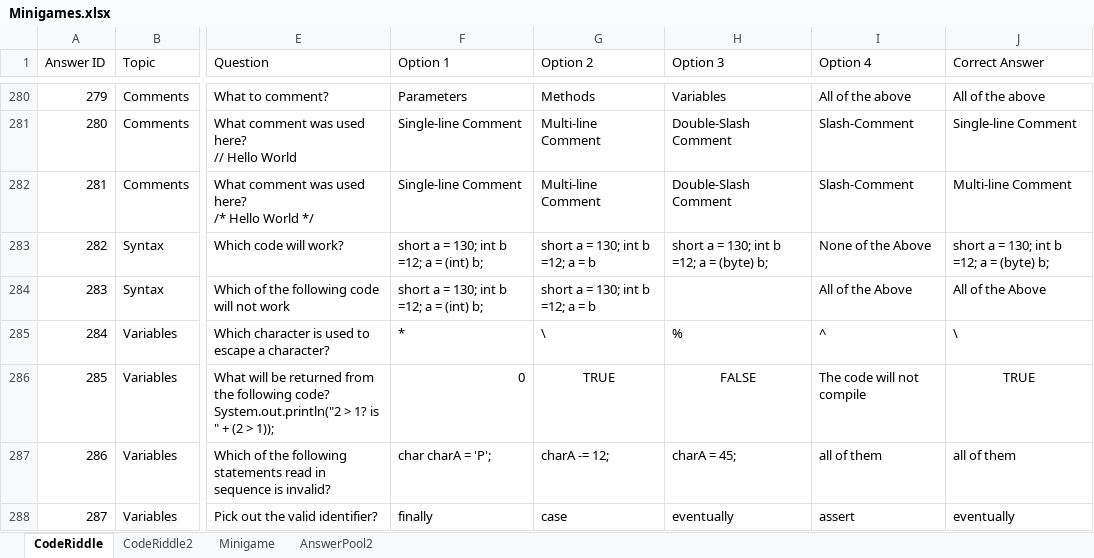
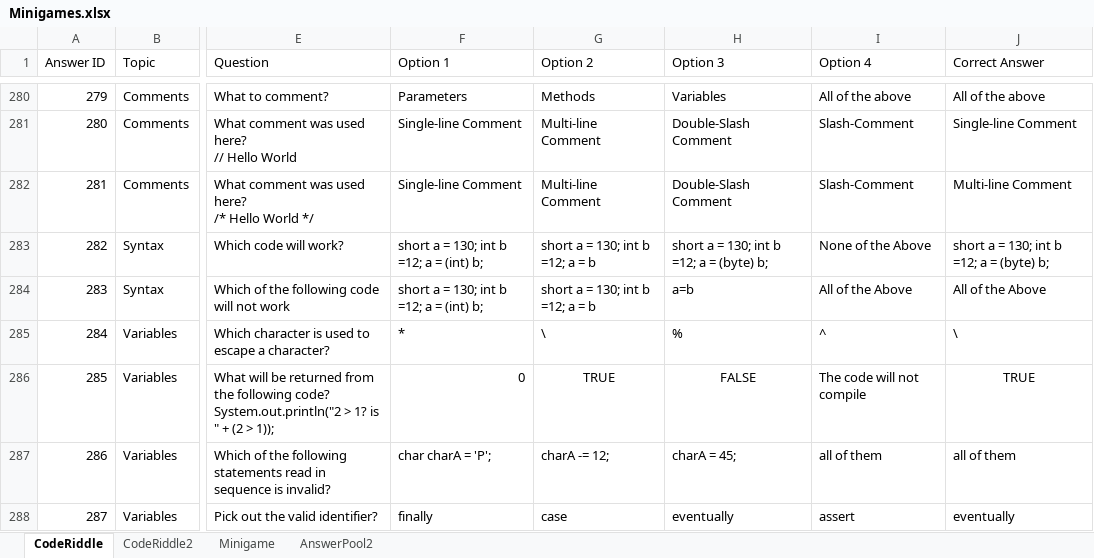
Before and after one commit to fernandezaaron/CodexLearning, an Excel workbook: assets/excel/Minigames.xlsx, sheet CodeRiddle, drawn as a sheet; only a part is shown, gaps mark what is left out; values as stored, in another font and other column widths than the file's, no borders; the diff names each change by its address in the sheet, - before the commit and + after, or states it on an @@ line.

```diff
--- a/assets/excel/Minigames.xlsx (sheet CodeRiddle)
+++ b/assets/excel/Minigames.xlsx (sheet CodeRiddle)
-H284 (Option 3): (empty)
+H284 (Option 3): a=b
```
Also changed, not shown: 6 other files.
